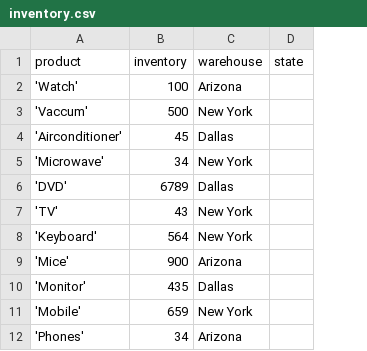
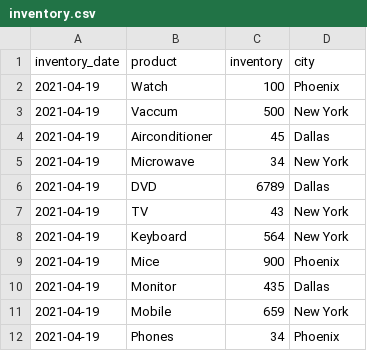
Before and after one commit to PacktPublishing/Data-Engineering-with-Apache-Spark-Delta-Lake-and-Lakehouse, a CSV file: project/prep/inventory/3/inventory.csv, drawn as a sheet; removed rows and columns are numbered as before the commit, all else as after; the diff names each change by its address in the sheet, - before the commit and + after, or states it on an @@ line.

Commit message:
add inventory files

```diff
--- a/project/prep/inventory/3/inventory.csv
+++ b/project/prep/inventory/3/inventory.csv
+column A (inventory_date), rows 2-12: all 2021-04-19
-column D (state), empty
-D1: warehouse
+D1: city
-B2 (product): 'Watch'
+B2 (product): Watch
-D2 (city): Arizona
+D2 (city): Phoenix
-B3 (product): 'Vaccum'
+B3 (product): Vaccum
-B4 (product): 'Airconditioner'
+B4 (product): Airconditioner
-B5 (product): 'Microwave'
+B5 (product): Microwave
-B6 (product): 'DVD'
+B6 (product): DVD
-B7 (product): 'TV'
+B7 (product): TV
-B8 (product): 'Keyboard'
+B8 (product): Keyboard
-B9 (product): 'Mice'
+B9 (product): Mice
-D9 (city): Arizona
+D9 (city): Phoenix
-B10 (product): 'Monitor'
+B10 (product): Monitor
-B11 (product): 'Mobile'
+B11 (product): Mobile
-B12 (product): 'Phones'
+B12 (product): Phones
-D12 (city): Arizona
+D12 (city): Phoenix
```
Also changed, not shown: project/prep/inventory/1/inventory.csv, project/prep/inventory/2/inventory.csv.
